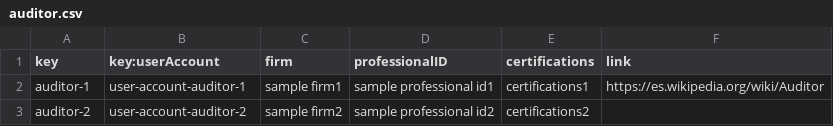
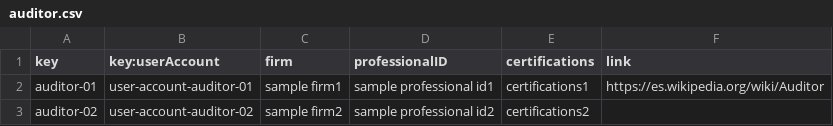
Before and after one commit to C1-04-06/Acme-L3-D02, a CSV file: src/main/webapp/WEB-INF/resources/sample-data/auditor.csv, drawn as a sheet.

```diff
--- a/src/main/webapp/WEB-INF/resources/sample-data/auditor.csv
+++ b/src/main/webapp/WEB-INF/resources/sample-data/auditor.csv
@@ -1,3 +1,3 @@
 key,key:userAccount,firm,professionalID,certifications,link
-auditor-1,user-account-auditor-1, sample firm1, sample professional id1,certifications1 , https://es.wikipedia.org/wiki/Auditor
-auditor-2,user-account-auditor-2, sample firm2, sample professional id2,certifications2,
+auditor-01,user-account-auditor-01, sample firm1, sample professional id1,certifications1 , https://es.wikipedia.org/wiki/Auditor
+auditor-02,user-account-auditor-02, sample firm2, sample professional id2,certifications2,
```
Also changed, not shown: src/main/webapp/WEB-INF/resources/sample-data/audit.csv, 2 other files.
